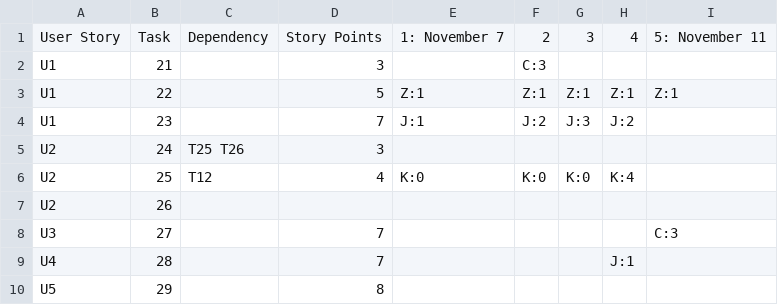
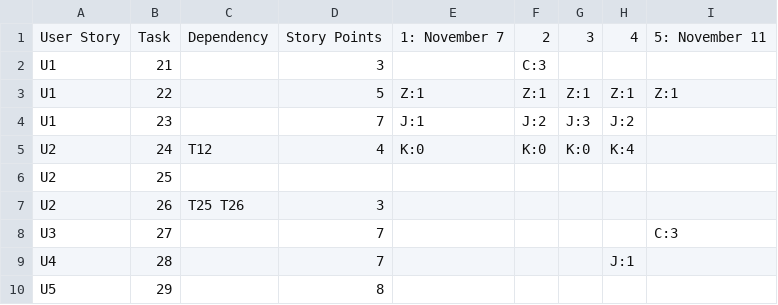
Before and after one commit to privatejfx141/teq-data-platform, a CSV file: sprint-backlog/sprint-4/execution.csv, drawn as a sheet.

Commit message:
Update execution.csv

```diff
--- a/sprint-backlog/sprint-4/execution.csv
+++ b/sprint-backlog/sprint-4/execution.csv
@@ -4,5 +4,5 @@ U1,22,,5,Z:1,Z:1,Z:1,Z:1,Z:1
 U1,23,,7,J:1,J:2,J:3,J:2,
-U2,24,T25 T26,3,,,,,
-U2,25,T12,4,K:0,K:0,K:0,K:4,
-U2,26,,,,,,,
+U2,24,T12,4,K:0,K:0,K:0,K:4,
+U2,25,,,,,,,
+U2,26,T25 T26,3,,,,,
 U3,27,,7,,,,,C:3
```
